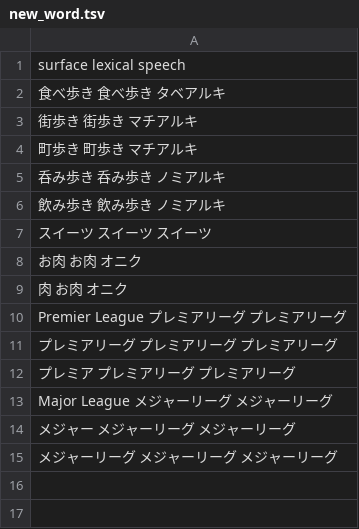
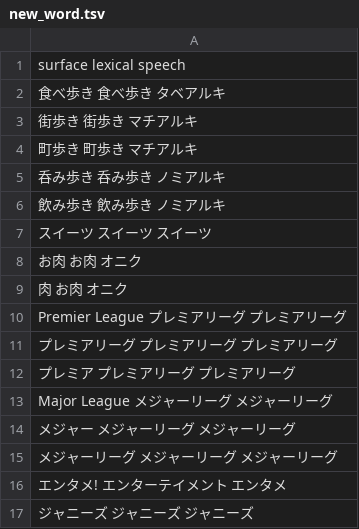
Before and after one commit to maomao905/fun2vec, a TSV file: data/new_word.tsv, drawn as a sheet.

```diff
--- a/data/new_word.tsv
+++ b/data/new_word.tsv
@@ -15 +15,3 @@ Major League  メジャーリーグ メジャーリーグ
 メジャーリーグ  メジャーリーグ メジャーリーグ
+エンタメ! エンターテイメント  エンタメ
+ジャニーズ ジャニーズ ジャニーズ
```
Also changed, not shown: data/close_word_original.tsv, data/stop_words.csv.
